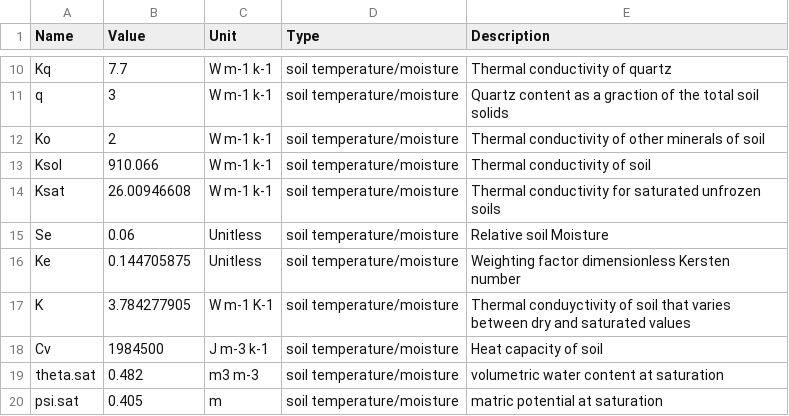
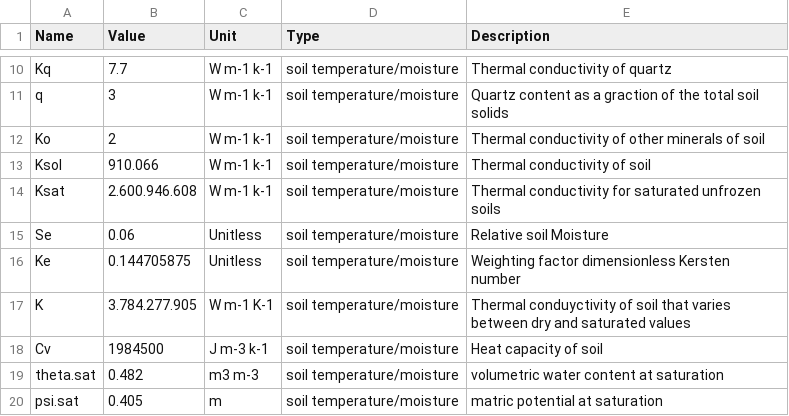
Before and after one commit to eap-fes-unigoe/canopy-model, a CSV file: SoilTemperature_SoilMoisture/Parameter.csv, drawn as a sheet; only a part is shown, gaps mark what is left out.

Commit message:
Add files via upload

```diff
--- a/SoilTemperature_SoilMoisture/Parameter.csv
+++ b/SoilTemperature_SoilMoisture/Parameter.csv
@@ -13,6 +13,6 @@ Ko;2;W m-1 k-1;soil temperature/moisture;Thermal conductivity of other minerals
 Ksol;910.066;W m-1 k-1;soil temperature/moisture;Thermal conductivity of soil
-Ksat;26.00946608;W m-1 k-1;soil temperature/moisture;Thermal conductivity for saturated unfrozen soils
+Ksat;2.600.946.608;W m-1 k-1;soil temperature/moisture;Thermal conductivity for saturated unfrozen soils
 Se;0.06;Unitless;soil temperature/moisture;Relative soil Moisture
 Ke;0.144705875;Unitless;soil temperature/moisture;Weighting factor dimensionless Kersten number
-K;3.784277905;W m-1 K-1;soil temperature/moisture;Thermal conduyctivity of soil that varies between dry and saturated values
+K;3.784.277.905;W m-1 K-1;soil temperature/moisture;Thermal conduyctivity of soil that varies between dry and saturated values
 Cv;1984500;J m-3 k-1;soil temperature/moisture;Heat capacity of soil
```
